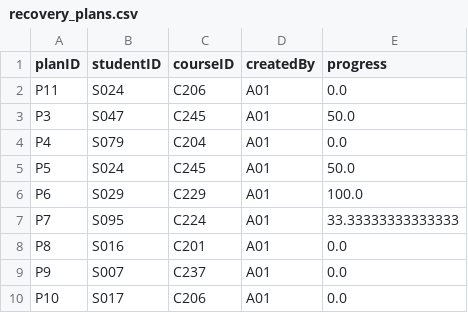
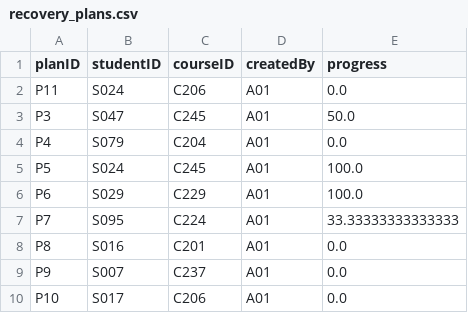
Before and after one commit to OswaldLoh/OODJAssignment, a CSV file: recovery_plans.csv, drawn as a sheet.

```diff
--- a/recovery_plans.csv
+++ b/recovery_plans.csv
@@ -4,3 +4,3 @@ P3,S047,C245,A01,50.0
 P4,S079,C204,A01,0.0
-P5,S024,C245,A01,50.0
+P5,S024,C245,A01,100.0
 P6,S029,C229,A01,100.0
```
Also changed, not shown: recovery_tasks.csv, 4 other files.
